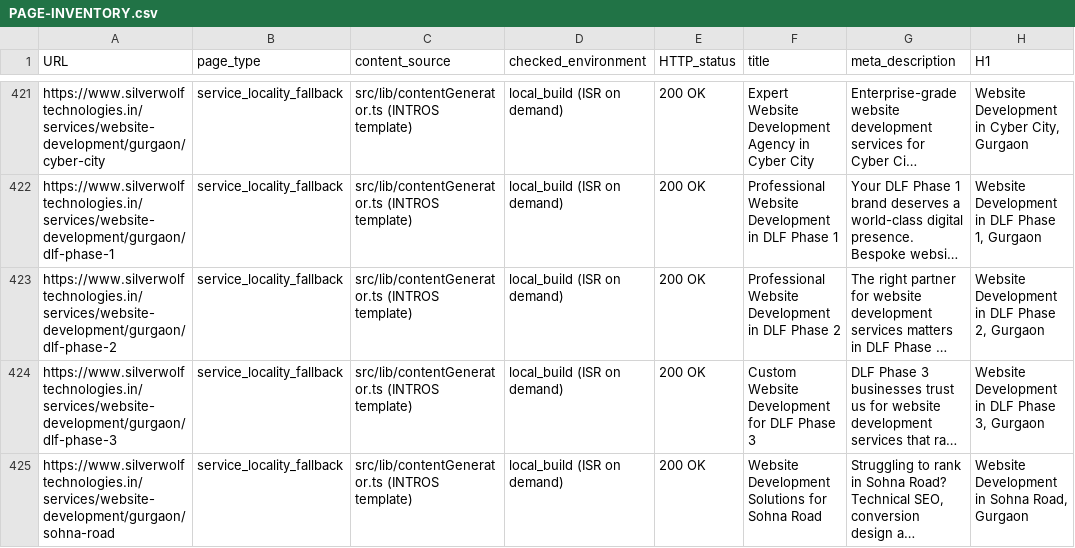
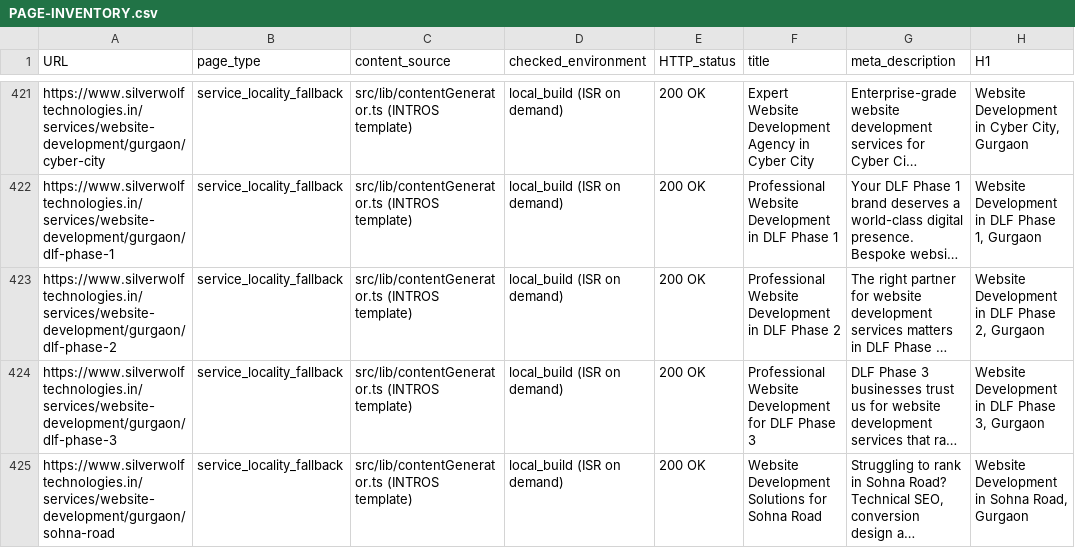
Before and after one commit to sharadhive/silverwolffire, a CSV file: PAGE-INVENTORY.csv, drawn as a sheet; only a part is shown, gaps mark what is left out; long unchanged cells end in …; the diff covers the shown part only; the diff names each change by its address in the sheet, - before the commit and + after, or states it on an @@ line.

```diff
--- a/PAGE-INVENTORY.csv
+++ b/PAGE-INVENTORY.csv
-F424 (title): Custom Website Development for DLF Phase 3
+F424 (title): Professional Website Development for DLF Phase 3
```
Also changed, not shown: 26 edited cells elsewhere in this file, 22 other files.
